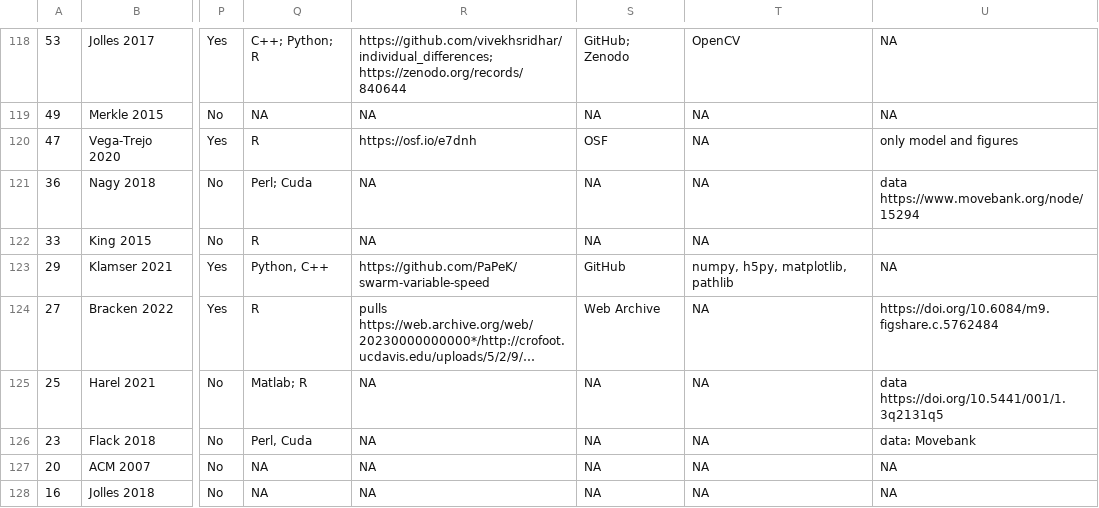
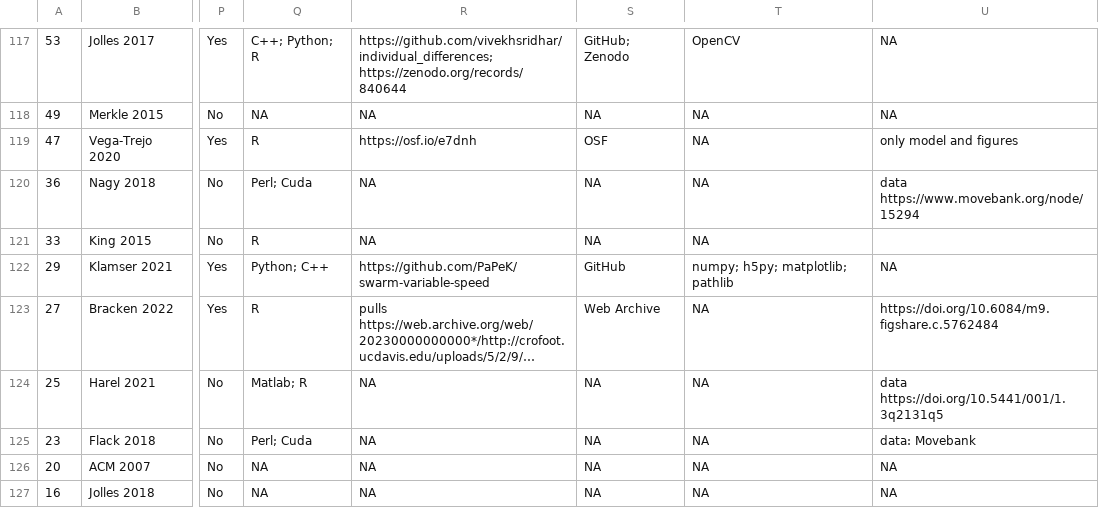
Before and after one commit to robitalec/extending-spatsoc-application-paper, a CSV file: map/review.csv, drawn as a sheet; only a part is shown, gaps mark what is left out; long unchanged cells end in …; addresses are those after the commit; the diff covers the shown part only; the diff names each change by its address in the sheet, - before the commit and + after, or states it on an @@ line.

Commit message:
minor review edits

```diff
--- a/map/review.csv
+++ b/map/review.csv
-Q122: Python, C++
+Q122: Python; C++
-T122: numpy, h5py, matplotlib, pathlib
+T122: numpy; h5py; matplotlib; pathlib
-Q125: Perl, Cuda
+Q125: Perl; Cuda
```
Also changed, not shown: 2 removed rows and 10 edited cells elsewhere in this file.
